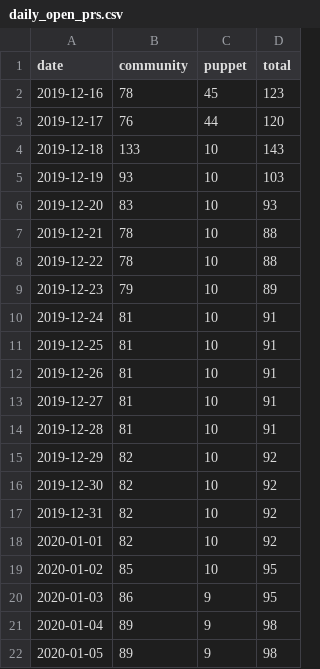
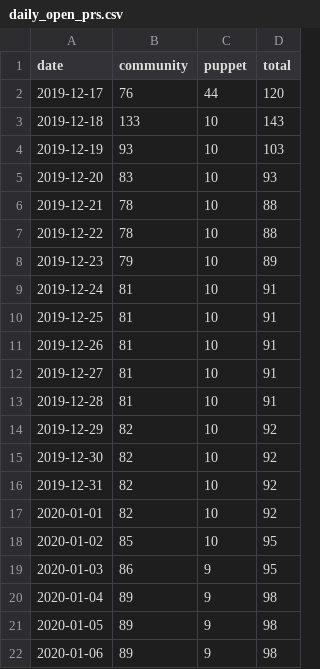
Before and after one commit to underscorgan/community_management, a CSV file: daily_open_prs.csv, drawn as a sheet.

```diff
--- a/daily_open_prs.csv
+++ b/daily_open_prs.csv
@@ -1,3 +1,2 @@
 date,community,puppet,total
-2019-12-16,78,45,123
 2019-12-17,76,44,120
@@ -22 +21,2 @@ date,community,puppet,total
 2020-01-05,89,9,98
+2020-01-06,89,9,98
```
Also changed, not shown: created_per_day.csv, docs/created_per_day.csv, 11 other files.
